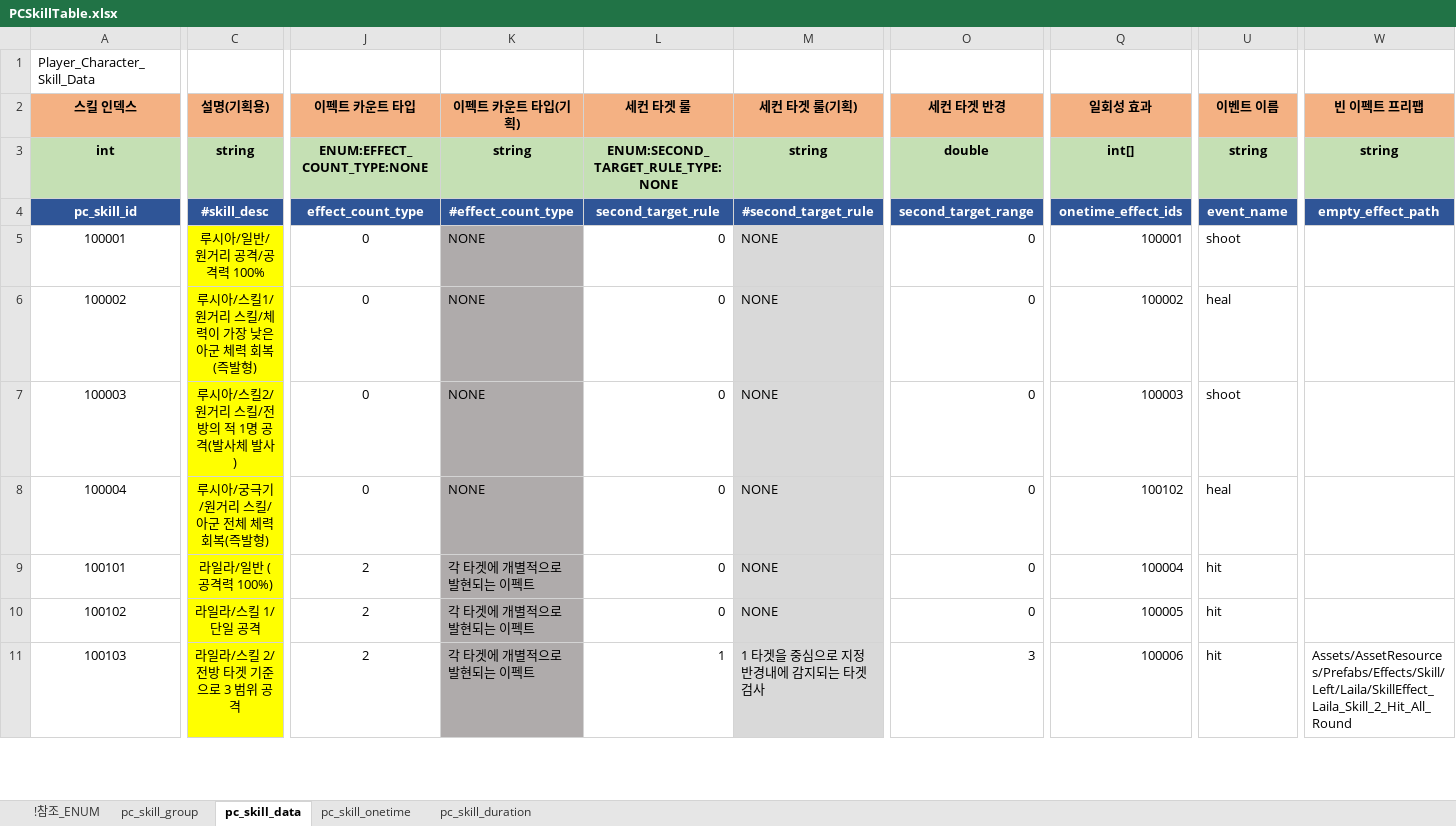
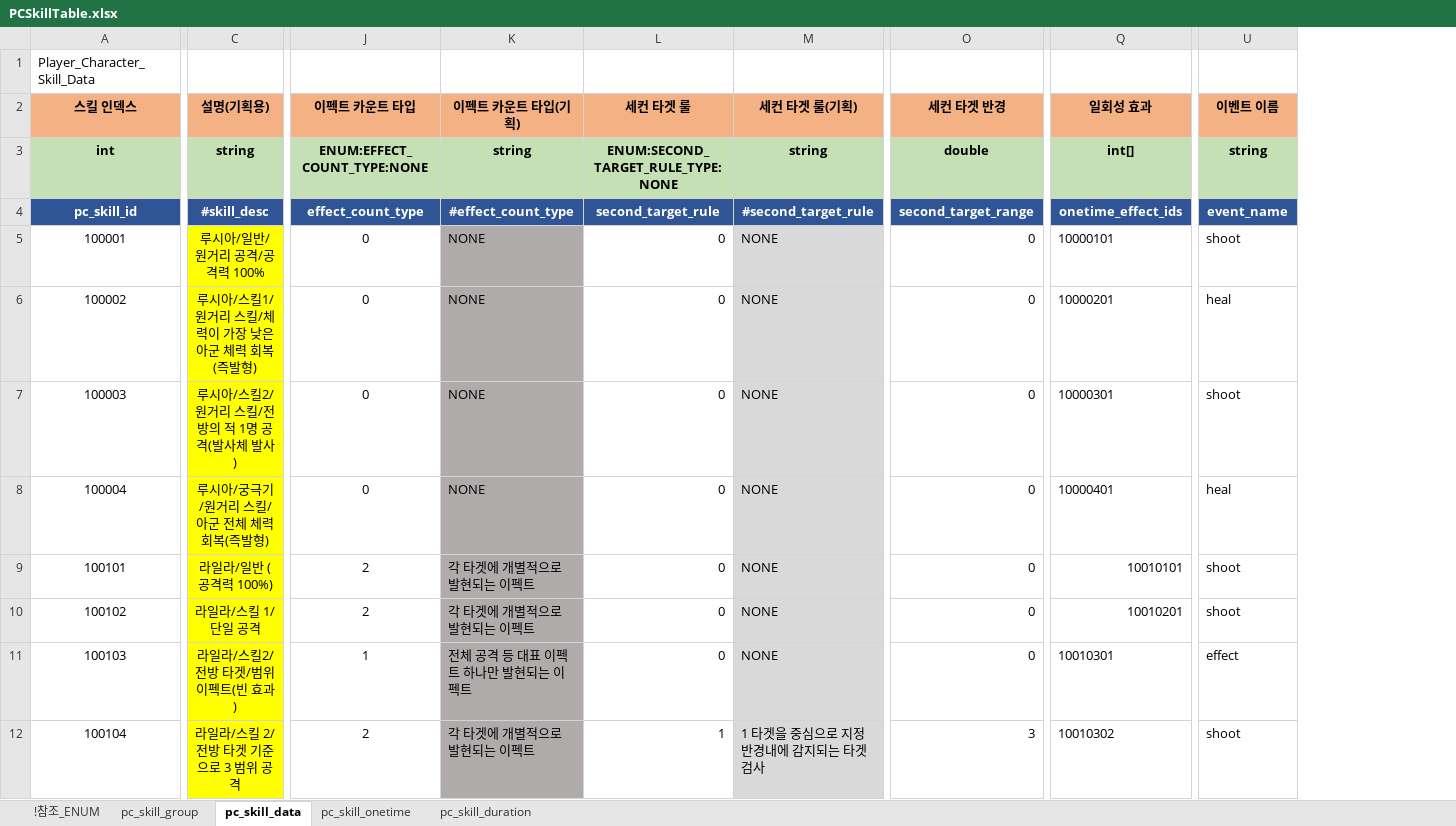
Before and after one commit to shanash/ZeroOne, an Excel workbook: Android/ExcelData/PCSkillTable.xlsx, sheet pc_skill_data, drawn as a sheet; only a part is shown, gaps mark what is left out; values as stored, in another font and other column widths than the file's, no borders; removed rows and columns are numbered as before the commit, all else as after; rows hold the shown columns only; the diff covers the shown part only; the diff names each change by its address in the sheet, - before the commit and + after, or states it on an @@ line.

```diff
--- a/Android/ExcelData/PCSkillTable.xlsx (sheet pc_skill_data)
+++ b/Android/ExcelData/PCSkillTable.xlsx (sheet pc_skill_data)
-column W (빈 이펙트 프리팹), rows 3-11: string | empty_effect_path |  |  |  |  |  |  | Assets/AssetResources/Prefabs/Effects/Skill/Left/Laila/SkillEffect_Laila_Skill_2_Hit_All_Round
-Q5 (일회성 효과): 100001
+Q5 (일회성 효과): 10000101
-Q6 (일회성 효과): 100002
+Q6 (일회성 효과): 10000201
-Q7 (일회성 효과): 100003
+Q7 (일회성 효과): 10000301
-Q8 (일회성 효과): 100102
+Q8 (일회성 효과): 10000401
-Q9 (일회성 효과): 100004
+Q9 (일회성 효과): 10010101
-U9:U10 (이벤트 이름): hit
+U9:U10 (이벤트 이름): shoot
-Q10 (일회성 효과): 100005
+Q10 (일회성 효과): 10010201
-C11 (설명(기획용)): 라일라/스킬 2/전방 타겟 기준으로 3 범위 공격
+C11 (설명(기획용)): 라일라/스킬2/전방 타겟/범위 이펙트(빈 효과)
-J11 (이펙트 카운트 타입): 2
+J11 (이펙트 카운트 타입): 1
-K11 (이펙트 카운트 타입(기획)): 각 타겟에 개별적으로 발현되는 이펙트
+K11 (이펙트 카운트 타입(기획)): 전체 공격 등 대표 이펙트 하나만 발현되는 이펙트
-L11 (세컨 타겟 룰): 1
+L11 (세컨 타겟 룰): 0
-M11 (세컨 타겟 룰(기획)): 1 타겟을 중심으로 지정 반경내에 감지되는 타겟 검사
+M11 (세컨 타겟 룰(기획)): NONE
-O11 (세컨 타겟 반경): 3
+O11 (세컨 타겟 반경): 0
-Q11 (일회성 효과): 100006
+Q11 (일회성 효과): 10010301
-U11 (이벤트 이름): hit
+U11 (이벤트 이름): effect
+row 12: 100104 | 라일라/스킬 2/전방 타겟 기준으로 3 범위 공격 | 2 | 각 타겟에 개별적으로 발현되는 이펙트 | 1 | 1 타겟을 중심으로 지정 반경내에 감지되는 타겟 검사 | 3 | 10010302 | shoot
```
Also changed, not shown: 4 edited cells and cell formats elsewhere in this sheet, sheet pc_skill_onetime, sheet pc_skill_group, sheet !참조_ENUM, formulas that keep their value, Android/ExcelData/Enums_01.xlsx, Android/ExcelData/NPCSkillTable.xlsx, 28 other files.
